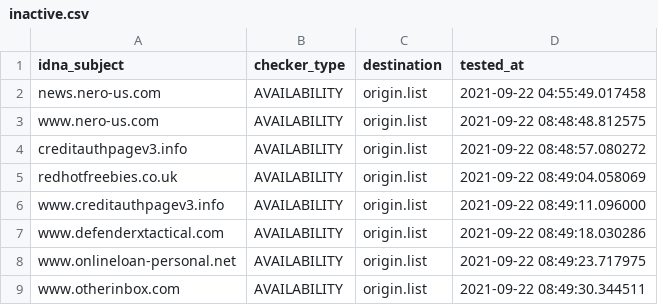
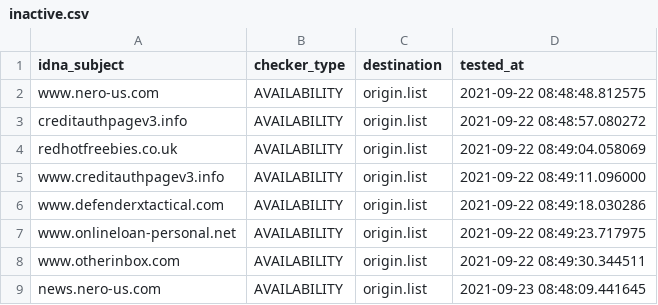
Before and after one commit to dead-hosts/add.Spam_git_FadeMind, a CSV file: .pyfunceble/inactive.csv, drawn as a sheet.

```diff
--- a/.pyfunceble/inactive.csv
+++ b/.pyfunceble/inactive.csv
@@ -1,3 +1,2 @@
 idna_subject,checker_type,destination,tested_at
-news.nero-us.com,AVAILABILITY,origin.list,2021-09-22 04:55:49.017458
 www.nero-us.com,AVAILABILITY,origin.list,2021-09-22 08:48:48.812575
@@ -9 +8,2 @@ www.onlineloan-personal.net,AVAILABILITY,origin.list,2021-09-22 08:49:23.717975
 www.otherinbox.com,AVAILABILITY,origin.list,2021-09-22 08:49:30.344511
+news.nero-us.com,AVAILABILITY,origin.list,2021-09-23 08:48:09.441645
```
Also changed, not shown: 8 other files.
